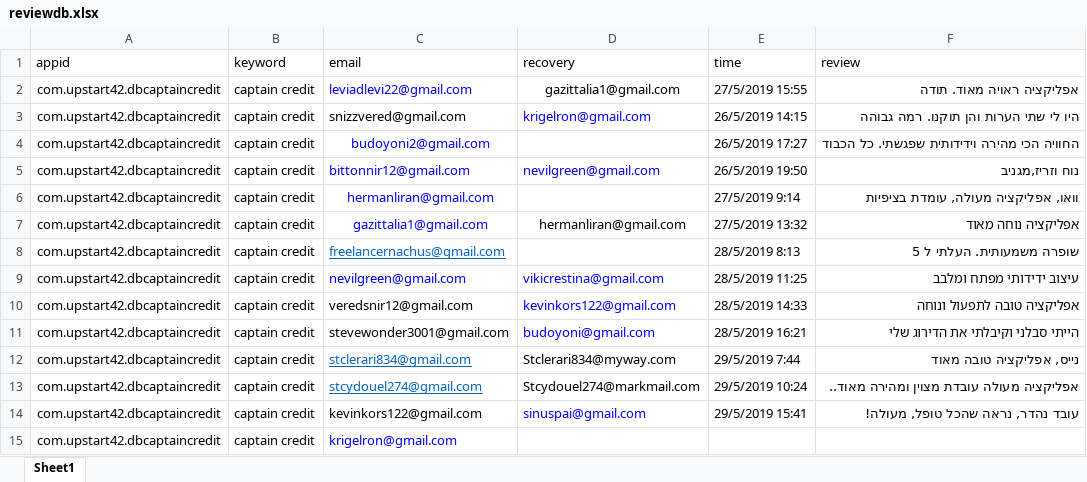
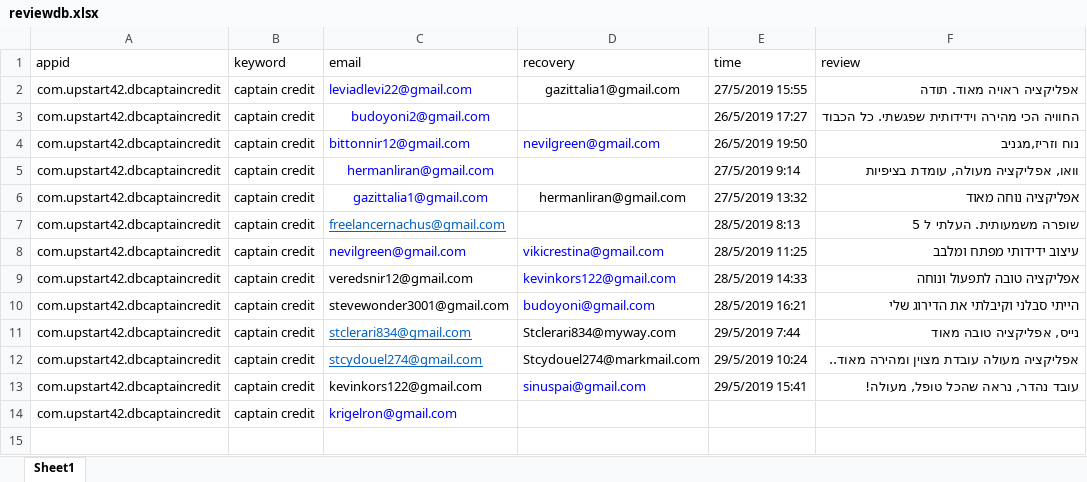
Before and after one commit to sugarderryfire/ReviewsProject, an Excel workbook: reviewdb.xlsx, sheet Sheet1, drawn as a sheet; values as stored, in another font and other column widths than the file's, no borders; the diff names each change by its address in the sheet, - before the commit and + after, or states it on an @@ line.

Commit message:
Add files via upload

```diff
--- a/reviewdb.xlsx (sheet Sheet1)
+++ b/reviewdb.xlsx (sheet Sheet1)
-row 3: com.upstart42.dbcaptaincredit | captain credit | snizzvered@gmail.com | krigelron@gmail.com | 26/5/2019 14:15 | היו לי שתי הערות והן תוקנו. רמה גבוהה
```
